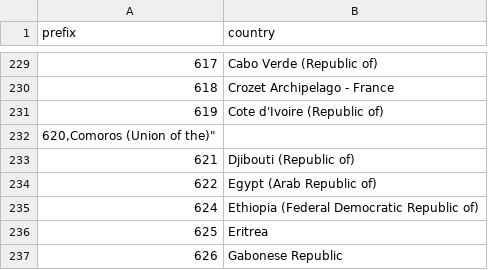
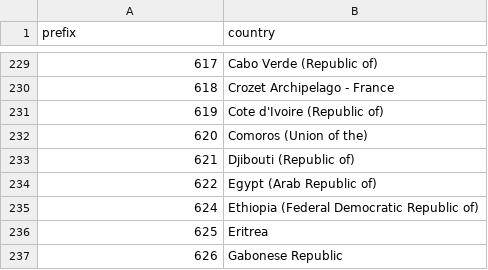
Before and after one commit to schwehr/libais, a CSV file: docs/mid.csv, drawn as a sheet; only a part is shown, gaps mark what is left out; removed rows and columns are numbered as before the commit, all else as after; the diff names each change by its address in the sheet, - before the commit and + after, or states it on an @@ line.

Commit message:
Remove extra quote from Comoros

```diff
--- a/docs/mid.csv
+++ b/docs/mid.csv
-row 232: 620,Comoros (Union of the)"
+row 232: 620 | Comoros (Union of the)
```
